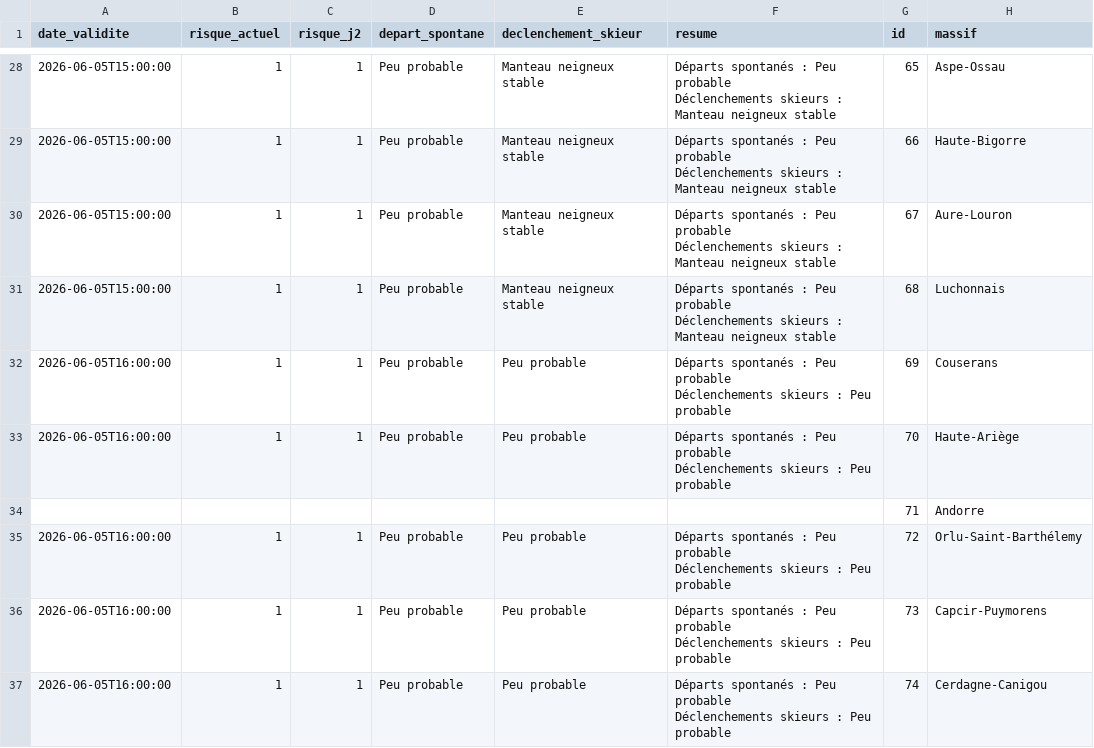
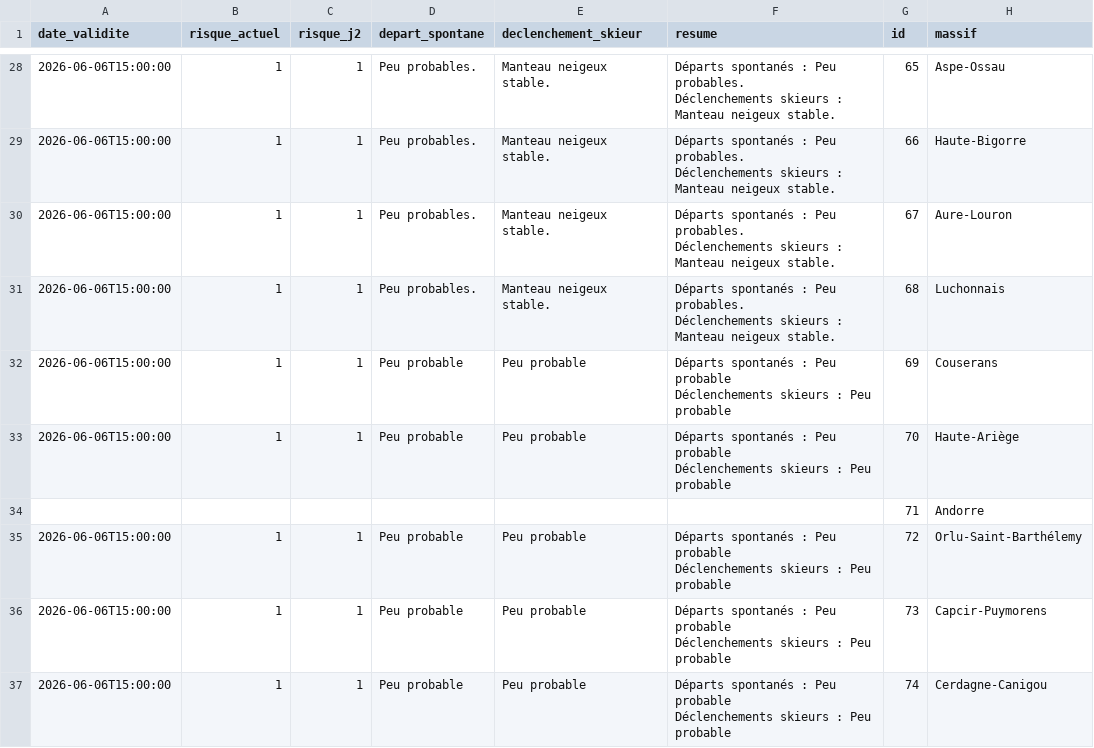
Before and after one commit to Tinevagio/Ski-touring-live, a CSV file: data/bera_latest.csv, drawn as a sheet; only a part is shown, gaps mark what is left out; ↵ is a line break in a cell; the diff covers the shown part only; the diff names each change by its address in the sheet, - before the commit and + after, or states it on an @@ line.

```diff
--- a/data/bera_latest.csv
+++ b/data/bera_latest.csv
-A28:A31 (date_validite): 2026-06-05T15:00:00
+A28:A31 (date_validite): 2026-06-06T15:00:00
-D28:D31 (depart_spontane): Peu probable
+D28:D31 (depart_spontane): Peu probables.
-E28:E31 (declenchement_skieur): Manteau neigneux stable
+E28:E31 (declenchement_skieur): Manteau neigeux stable.
-F28:F31 (resume): …: Peu probable ↵ Déclenchements skieurs : Manteau neigneux stable
+F28:F31 (resume): …: Peu probables. ↵ Déclenchements skieurs : Manteau neigeux stable.
-A32:A33 (date_validite): 2026-06-05T16:00:00
+A32:A33 (date_validite): 2026-06-06T15:00:00
-A35:A37 (date_validite): 2026-06-05T16:00:00
+A35:A37 (date_validite): 2026-06-06T15:00:00
```
Also changed, not shown: 55 edited cells elsewhere in this file, 1 other file.
